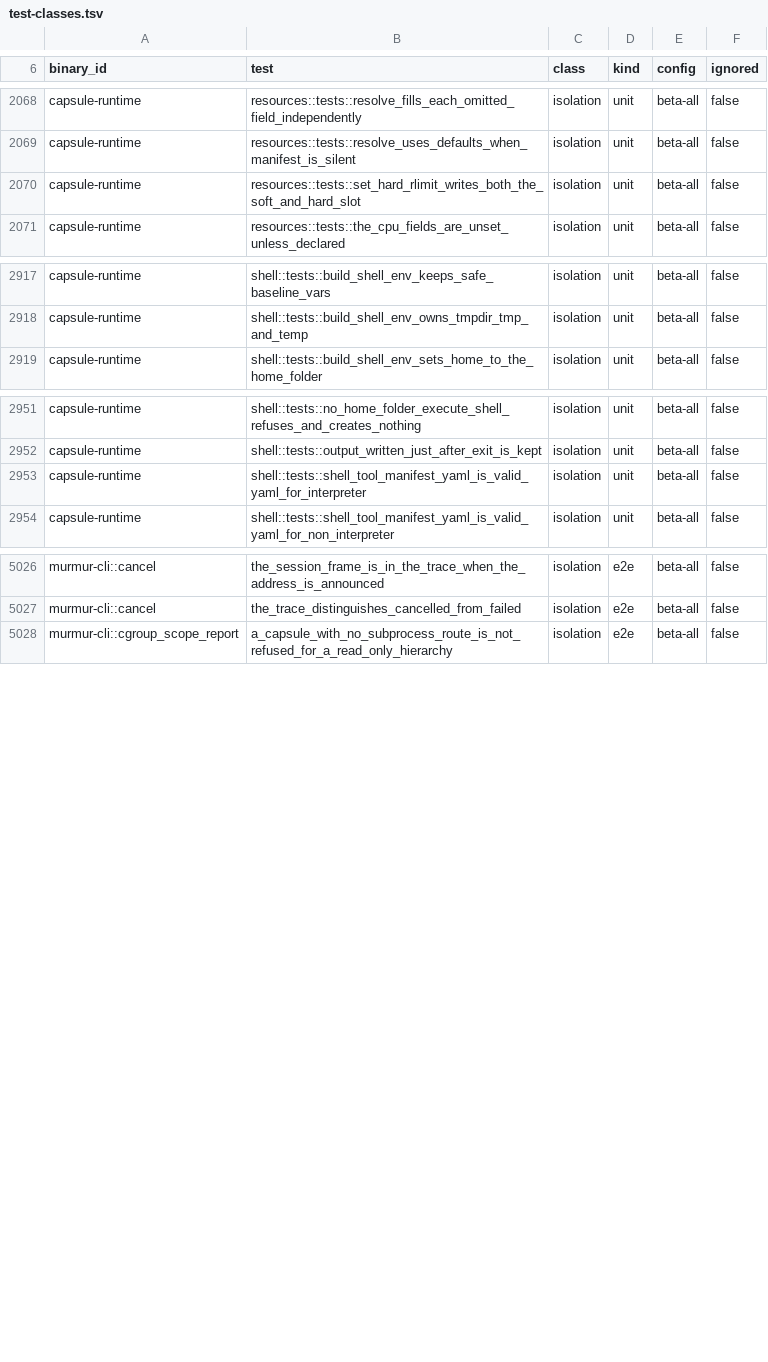
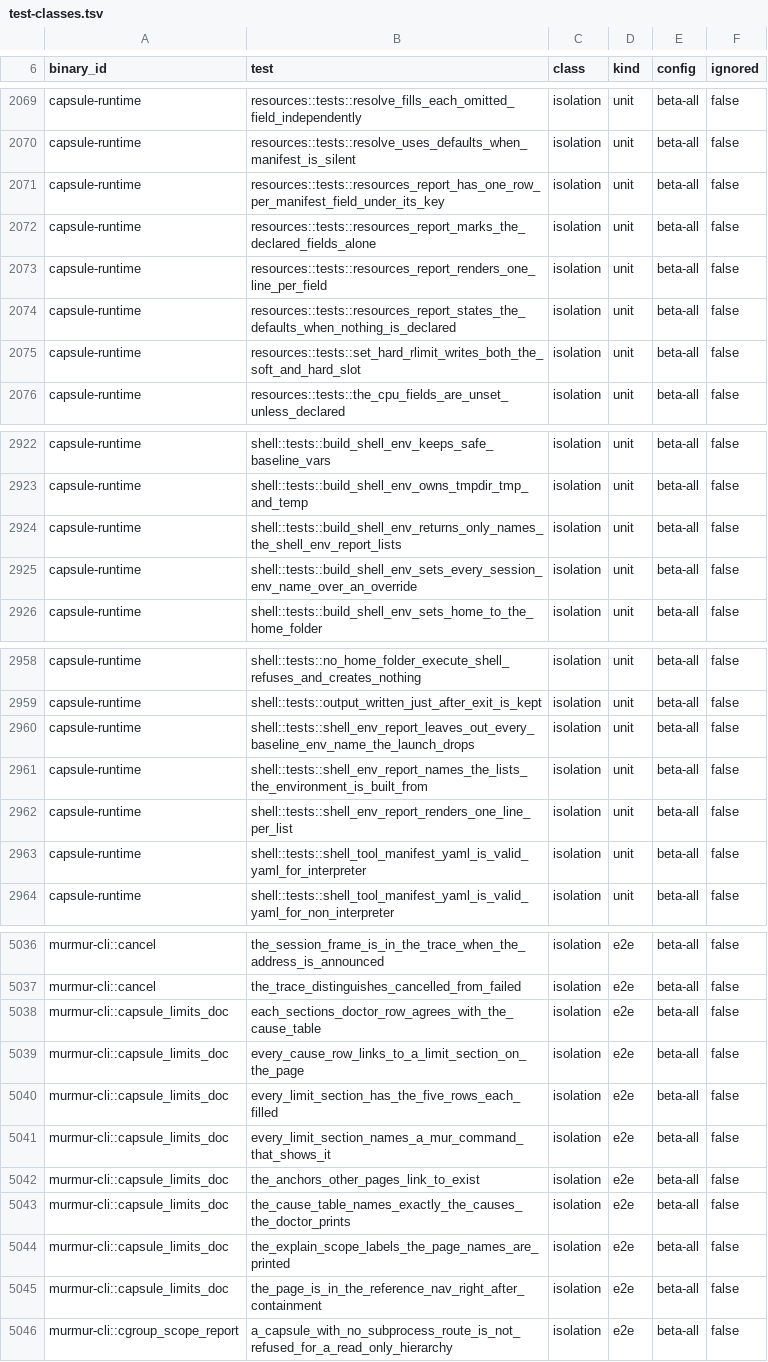
Before and after one commit to murmur-nexus/murmur, a TSV file: .config/test-classes.tsv, drawn as a sheet; only a part is shown, gaps mark what is left out; the diff covers the shown part only.

Commit message:
One page lists what a contained capsule cannot do (#438)
* fix(#a2e95f6a): make CI pass

Signed-off-by: ewdegraaff <ewdegraaff@users.noreply.github.com>

```diff
--- a/.config/test-classes.tsv
+++ b/.config/test-classes.tsv
@@ -2069,2 +2070,6 @@ capsule-runtime	resources::tests::resolve_fills_each_omitted_field_independently
 capsule-runtime	resources::tests::resolve_uses_defaults_when_manifest_is_silent	isolation	unit	beta-all	false
+capsule-runtime	resources::tests::resources_report_has_one_row_per_manifest_field_under_its_key	isolation	unit	beta-all	false
+capsule-runtime	resources::tests::resources_report_marks_the_declared_fields_alone	isolation	unit	beta-all	false
+capsule-runtime	resources::tests::resources_report_renders_one_line_per_field	isolation	unit	beta-all	false
+capsule-runtime	resources::tests::resources_report_states_the_defaults_when_nothing_is_declared	isolation	unit	beta-all	false
 capsule-runtime	resources::tests::set_hard_rlimit_writes_both_the_soft_and_hard_slot	isolation	unit	beta-all	false
@@ -2918,2 +2923,4 @@ capsule-runtime	shell::tests::build_shell_env_keeps_safe_baseline_vars	isolation
 capsule-runtime	shell::tests::build_shell_env_owns_tmpdir_tmp_and_temp	isolation	unit	beta-all	false
+capsule-runtime	shell::tests::build_shell_env_returns_only_names_the_shell_env_report_lists	isolation	unit	beta-all	false
+capsule-runtime	shell::tests::build_shell_env_sets_every_session_env_name_over_an_override	isolation	unit	beta-all	false
 capsule-runtime	shell::tests::build_shell_env_sets_home_to_the_home_folder	isolation	unit	beta-all	false
@@ -2952,2 +2959,5 @@ capsule-runtime	shell::tests::no_home_folder_execute_shell_refuses_and_creates_n
 capsule-runtime	shell::tests::output_written_just_after_exit_is_kept	isolation	unit	beta-all	false
+capsule-runtime	shell::tests::shell_env_report_leaves_out_every_baseline_env_name_the_launch_drops	isolation	unit	beta-all	false
+capsule-runtime	shell::tests::shell_env_report_names_the_lists_the_environment_is_built_from	isolation	unit	beta-all	false
+capsule-runtime	shell::tests::shell_env_report_renders_one_line_per_list	isolation	unit	beta-all	false
 capsule-runtime	shell::tests::shell_tool_manifest_yaml_is_valid_yaml_for_interpreter	isolation	unit	beta-all	false
@@ -5027,2 +5037,10 @@ murmur-cli::cancel	the_session_frame_is_in_the_trace_when_the_address_is_announc
 murmur-cli::cancel	the_trace_distinguishes_cancelled_from_failed	isolation	e2e	beta-all	false
+murmur-cli::capsule_limits_doc	each_sections_doctor_row_agrees_with_the_cause_table	isolation	e2e	beta-all	false
+murmur-cli::capsule_limits_doc	every_cause_row_links_to_a_limit_section_on_the_page	isolation	e2e	beta-all	false
+murmur-cli::capsule_limits_doc	every_limit_section_has_the_five_rows_each_filled	isolation	e2e	beta-all	false
+murmur-cli::capsule_limits_doc	every_limit_section_names_a_mur_command_that_shows_it	isolation	e2e	beta-all	false
+murmur-cli::capsule_limits_doc	the_anchors_other_pages_link_to_exist	isolation	e2e	beta-all	false
+murmur-cli::capsule_limits_doc	the_cause_table_names_exactly_the_causes_the_doctor_prints	isolation	e2e	beta-all	false
+murmur-cli::capsule_limits_doc	the_explain_scope_labels_the_page_names_are_printed	isolation	e2e	beta-all	false
+murmur-cli::capsule_limits_doc	the_page_is_in_the_reference_nav_right_after_containment	isolation	e2e	beta-all	false
 murmur-cli::cgroup_scope_report	a_capsule_with_no_subprocess_route_is_not_refused_for_a_read_only_hierarchy	isolation	e2e	beta-all	false
```
Also changed, not shown: 3 added rows elsewhere in this file, 21 other files.
